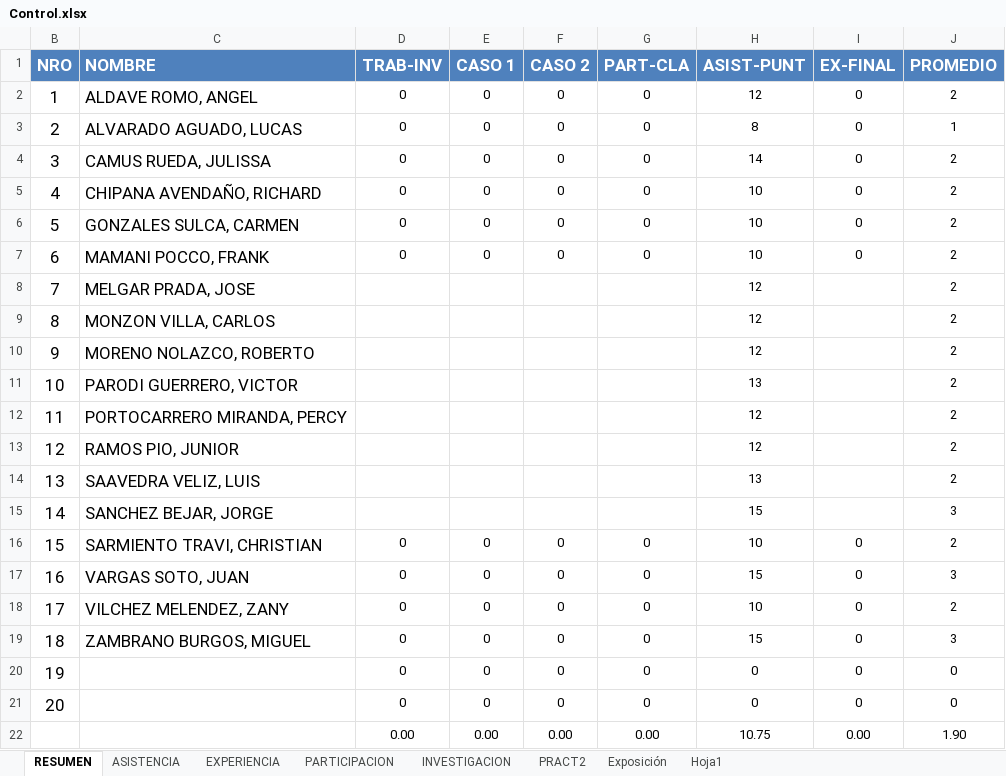
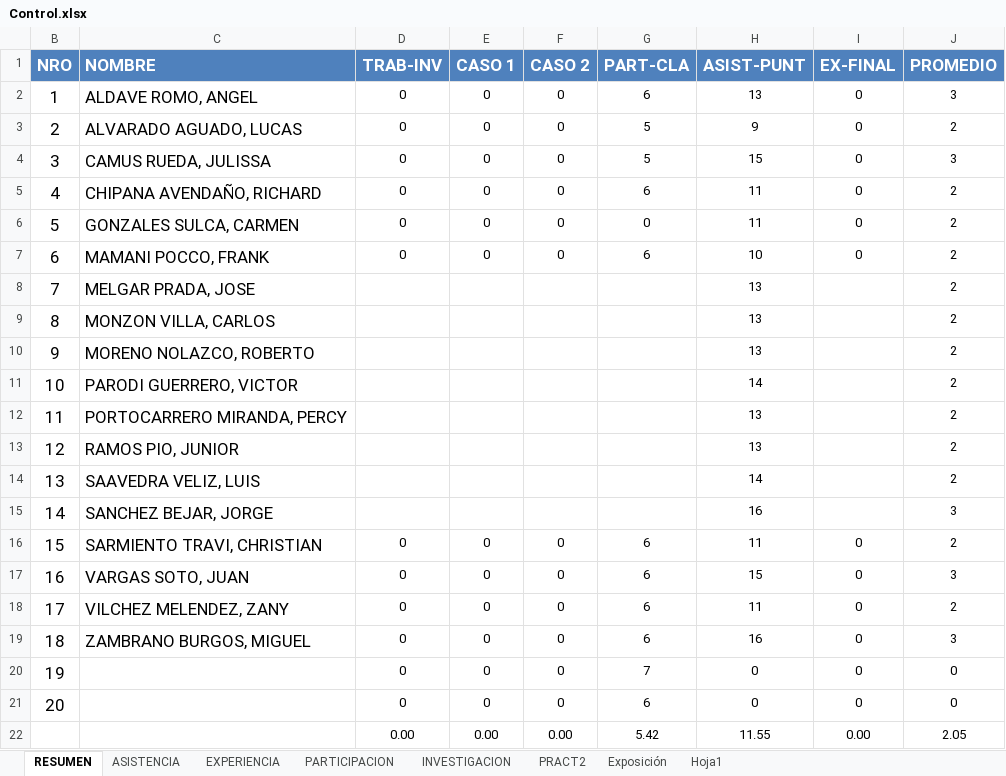
Before and after one commit to gcoronelc/UCS_WebService_001, an Excel workbook: Doc/Control.xlsx, sheet RESUMEN, drawn as a sheet; values as stored, in another font and other column widths than the file's, no borders; the diff names each change by its address in the sheet, - before the commit and + after, or states it on an @@ line.

```diff
--- a/Doc/Control.xlsx (sheet RESUMEN)
+++ b/Doc/Control.xlsx (sheet RESUMEN)
-G2 (PART-CLA): 0
+G2 (PART-CLA): 6
-H2 (ASIST-PUNT): 12
+H2 (ASIST-PUNT): 13
-J2 (PROMEDIO): 2
+J2 (PROMEDIO): 3
-G3:G4 (PART-CLA): 0
+G3:G4 (PART-CLA): 5
-H3 (ASIST-PUNT): 8
+H3 (ASIST-PUNT): 9
-J3 (PROMEDIO): 1
+J3 (PROMEDIO): 2
-H4 (ASIST-PUNT): 14
+H4 (ASIST-PUNT): 15
-J4 (PROMEDIO): 2
+J4 (PROMEDIO): 3
-G5 (PART-CLA): 0
+G5 (PART-CLA): 6
-H5:H6 (ASIST-PUNT): 10
+H5:H6 (ASIST-PUNT): 11
-G7 (PART-CLA): 0
+G7 (PART-CLA): 6
-H8:H10 (ASIST-PUNT): 12
+H8:H10 (ASIST-PUNT): 13
-H11 (ASIST-PUNT): 13
+H11 (ASIST-PUNT): 14
-H12:H13 (ASIST-PUNT): 12
+H12:H13 (ASIST-PUNT): 13
-H14 (ASIST-PUNT): 13
+H14 (ASIST-PUNT): 14
-H15 (ASIST-PUNT): 15
+H15 (ASIST-PUNT): 16
-G16:G19 (PART-CLA): 0
+G16:G19 (PART-CLA): 6
-H16 (ASIST-PUNT): 10
+H16 (ASIST-PUNT): 11
-H18 (ASIST-PUNT): 10
+H18 (ASIST-PUNT): 11
-H19 (ASIST-PUNT): 15
+H19 (ASIST-PUNT): 16
-G20 (PART-CLA): 0
+G20 (PART-CLA): 7
-G21 (PART-CLA): 0
+G21 (PART-CLA): 6
-G22 (PART-CLA): 0.00
+G22 (PART-CLA): 5.42
-H22 (ASIST-PUNT): 10.75
+H22 (ASIST-PUNT): 11.55
-J22 (PROMEDIO): 1.90
+J22 (PROMEDIO): 2.05
```
Also changed, not shown: sheet PARTICIPACION, sheet ASISTENCIA, hidden cells.
